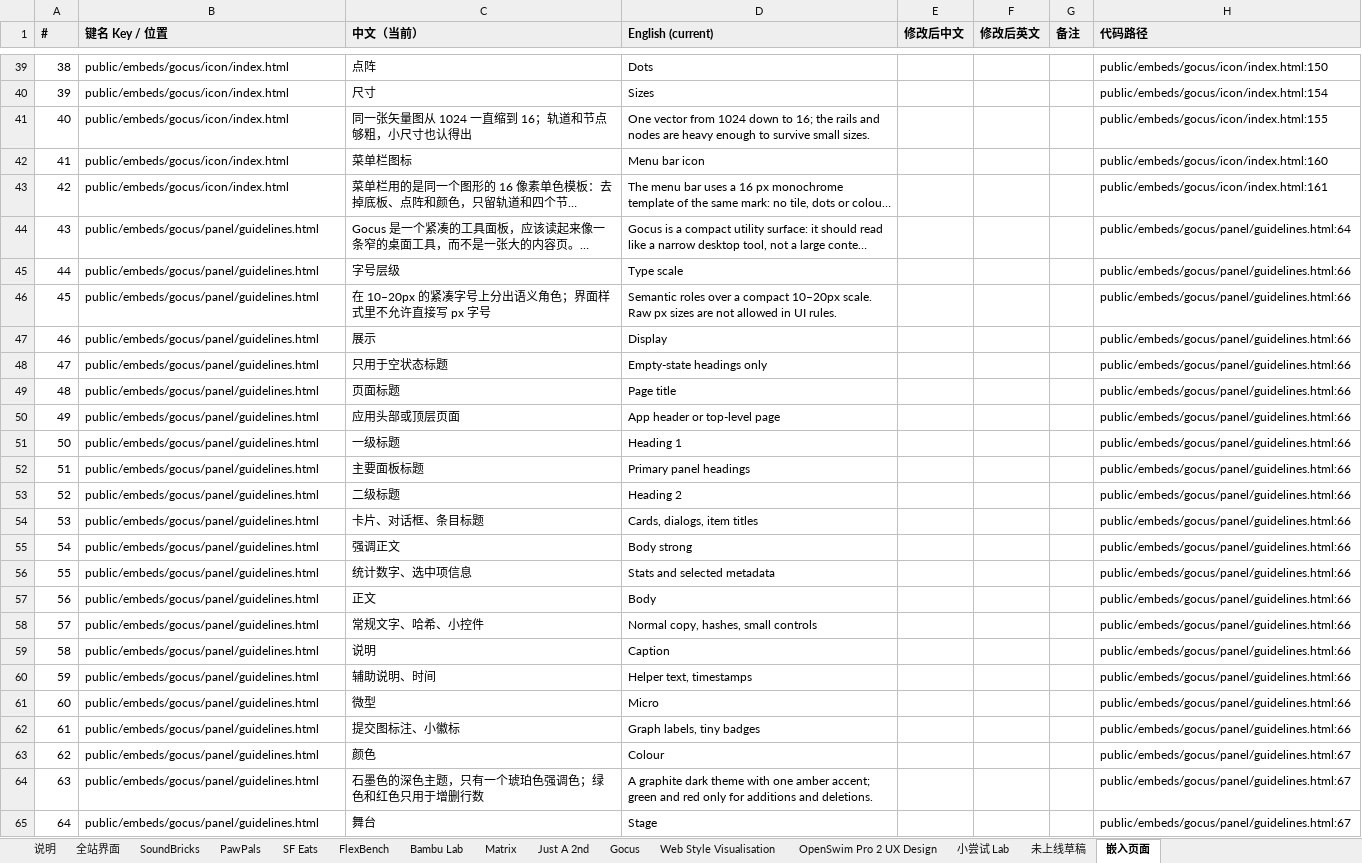
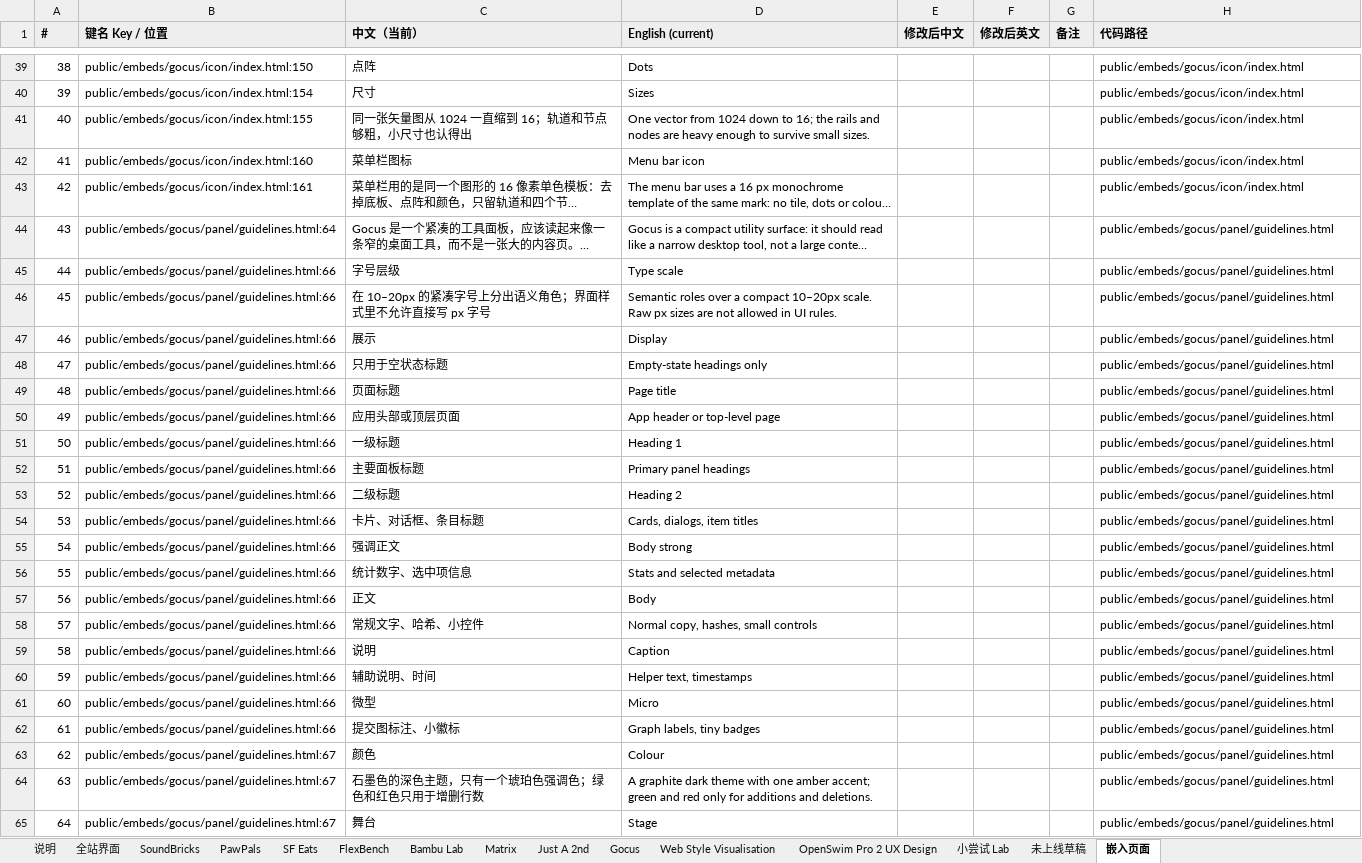
Before and after one commit to jarvisluk/jarvisluk.github.io, an Excel workbook: design/copy/文案对照.xlsx, sheet 嵌入页面, drawn as a sheet; only a part is shown, gaps mark what is left out; long unchanged cells end in …; values as stored, in another font and other column widths than the file's, no borders; the diff covers the shown part only; the diff names each change by its address in the sheet, - before the commit and + after, or states it on an @@ line.

Commit message:
feat(home): add canvas/list view switch and mobile vertical timeline
- Home switches between the timeline canvas and the project list via
  #work / #lab; the hash is applied after hydration so the first render
  matches the prerendered HTML.
- On phones the timeline runs vertically, newest first, with its own
  load animation; side projects started in the same month share one card.
- Gocus panel exports keep asset paths relative.
- Refresh GitHub contributions, README project overview and the copy
  review sheet; add the new interface strings to the language packs.

```diff
--- a/design/copy/文案对照.xlsx (sheet 嵌入页面)
+++ b/design/copy/文案对照.xlsx (sheet 嵌入页面)
-B39 (键名 Key / 位置): public/embeds/gocus/icon/index.html
+B39 (键名 Key / 位置): public/embeds/gocus/icon/index.html:150
-H39 (代码路径): public/embeds/gocus/icon/index.html:150
+H39 (代码路径): public/embeds/gocus/icon/index.html
-B40 (键名 Key / 位置): public/embeds/gocus/icon/index.html
+B40 (键名 Key / 位置): public/embeds/gocus/icon/index.html:154
-H40 (代码路径): public/embeds/gocus/icon/index.html:154
+H40 (代码路径): public/embeds/gocus/icon/index.html
-B41 (键名 Key / 位置): public/embeds/gocus/icon/index.html
+B41 (键名 Key / 位置): public/embeds/gocus/icon/index.html:155
-H41 (代码路径): public/embeds/gocus/icon/index.html:155
+H41 (代码路径): public/embeds/gocus/icon/index.html
-B42 (键名 Key / 位置): public/embeds/gocus/icon/index.html
+B42 (键名 Key / 位置): public/embeds/gocus/icon/index.html:160
-H42 (代码路径): public/embeds/gocus/icon/index.html:160
+H42 (代码路径): public/embeds/gocus/icon/index.html
-B43 (键名 Key / 位置): public/embeds/gocus/icon/index.html
+B43 (键名 Key / 位置): public/embeds/gocus/icon/index.html:161
-H43 (代码路径): public/embeds/gocus/icon/index.html:161
+H43 (代码路径): public/embeds/gocus/icon/index.html
-B44 (键名 Key / 位置): public/embeds/gocus/panel/guidelines.html
+B44 (键名 Key / 位置): public/embeds/gocus/panel/guidelines.html:64
-H44 (代码路径): public/embeds/gocus/panel/guidelines.html:64
+H44 (代码路径): public/embeds/gocus/panel/guidelines.html
-B45:B62 (键名 Key / 位置): public/embeds/gocus/panel/guidelines.html
+B45:B62 (键名 Key / 位置): public/embeds/gocus/panel/guidelines.html:66
-H45:H62 (代码路径): public/embeds/gocus/panel/guidelines.html:66
+H45:H62 (代码路径): public/embeds/gocus/panel/guidelines.html
-B63:B65 (键名 Key / 位置): public/embeds/gocus/panel/guidelines.html
+B63:B65 (键名 Key / 位置): public/embeds/gocus/panel/guidelines.html:67
-H63:H65 (代码路径): public/embeds/gocus/panel/guidelines.html:67
+H63:H65 (代码路径): public/embeds/gocus/panel/guidelines.html
```
Also changed, not shown: 300 edited cells elsewhere in this sheet, sheet 全站界面, sheet 说明, sheet Gocus, 16 other files.
